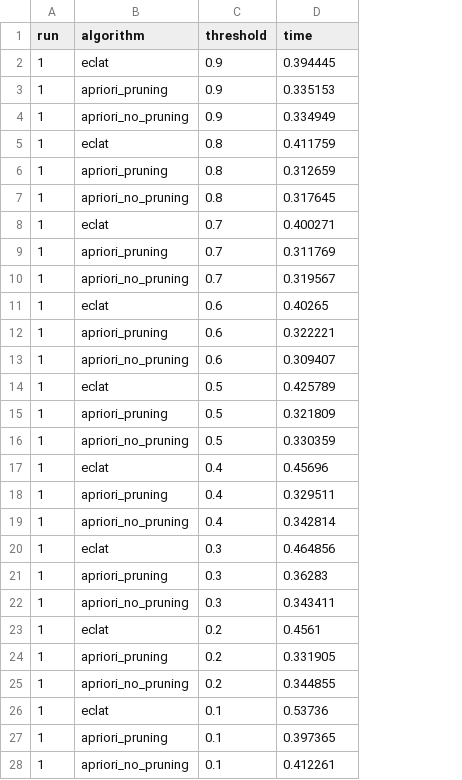
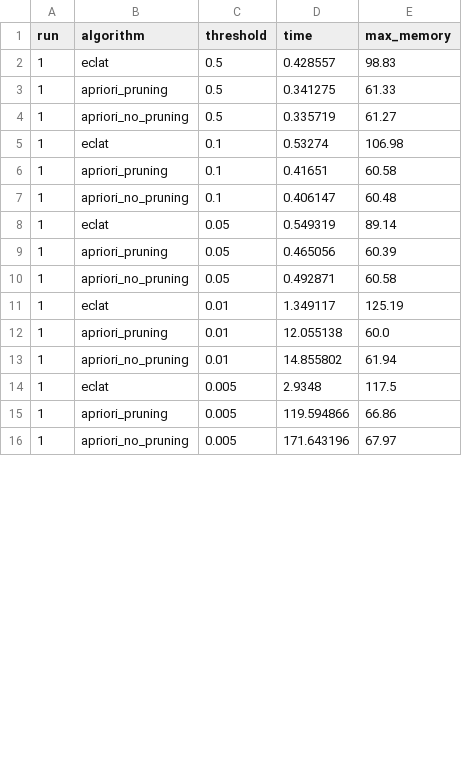
Before and after one commit to LINFO2364-Mining-Patterns-in-Data/project1, a CSV file: results_experiment/retail.csv, drawn as a sheet; only a part is shown; removed rows and columns are numbered as before the commit, all else as after; the diff covers the shown part only; the diff names each change by its address in the sheet, - before the commit and + after, or states it on an @@ line.

```diff
--- a/results_experiment/retail.csv
+++ b/results_experiment/retail.csv
+column E (max_memory), rows 2-16: 98.83 | 61.33 | 61.27 | 106.98 | 60.58 | 60.48 | 89.14 | 60.39 | 60.58 | 125.19 | 60.0 | 61.94 | 117.5 | 66.86 | 67.97
-row 2: 1 | eclat | 0.9 | 0.394445
-row 3: 1 | apriori_pruning | 0.9 | 0.335153
-row 4: 1 | apriori_no_pruning | 0.9 | 0.334949
-row 5: 1 | eclat | 0.8 | 0.411759
-row 6: 1 | apriori_pruning | 0.8 | 0.312659
-row 7: 1 | apriori_no_pruning | 0.8 | 0.317645
-row 8: 1 | eclat | 0.7 | 0.400271
-row 9: 1 | apriori_pruning | 0.7 | 0.311769
-row 10: 1 | apriori_no_pruning | 0.7 | 0.319567
-row 11: 1 | eclat | 0.6 | 0.40265
-row 12: 1 | apriori_pruning | 0.6 | 0.322221
-row 13: 1 | apriori_no_pruning | 0.6 | 0.309407
-D2 (time): 0.425789
+D2 (time): 0.428557
-D3 (time): 0.321809
+D3 (time): 0.341275
-D4 (time): 0.330359
+D4 (time): 0.335719
-C5:C7 (threshold): 0.4
+C5:C7 (threshold): 0.1
-D5 (time): 0.45696
+D5 (time): 0.53274
-D6 (time): 0.329511
+D6 (time): 0.41651
-D7 (time): 0.342814
+D7 (time): 0.406147
-C8:C10 (threshold): 0.3
+C8:C10 (threshold): 0.05
-D8 (time): 0.464856
+D8 (time): 0.549319
-D9 (time): 0.36283
+D9 (time): 0.465056
-D10 (time): 0.343411
+D10 (time): 0.492871
-C11:C13 (threshold): 0.2
+C11:C13 (threshold): 0.01
-D11 (time): 0.4561
+D11 (time): 1.349117
-D12 (time): 0.331905
+D12 (time): 12.055138
-D13 (time): 0.344855
+D13 (time): 14.855802
-C14:C16 (threshold): 0.1
+C14:C16 (threshold): 0.005
-D14 (time): 0.53736
+D14 (time): 2.9348
-D15 (time): 0.397365
+D15 (time): 119.594866
-D16 (time): 0.412261
+D16 (time): 171.643196
```
Also changed, not shown: 3 added rows elsewhere in this file, results_experiment/mushroom.csv, 3 other files.
